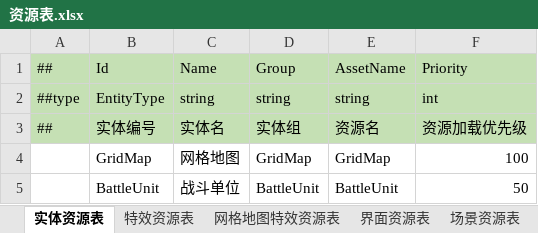
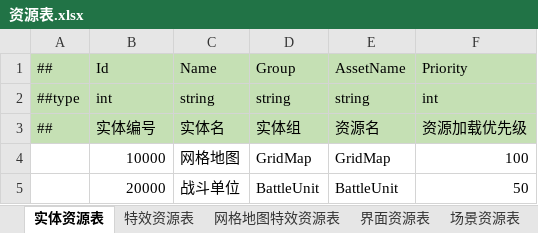
Before and after one commit to cnImpulse/AGame, an Excel workbook: 导表工具/Excels/资源表.xlsx, sheet 实体资源表, drawn as a sheet; values as stored, in another font and other column widths than the file's, no borders; the diff names each change by its address in the sheet, - before the commit and + after, or states it on an @@ line.

```diff
--- a/导表工具/Excels/资源表.xlsx (sheet 实体资源表)
+++ b/导表工具/Excels/资源表.xlsx (sheet 实体资源表)
-B2: EntityType
+B2: int
-B4: GridMap
+B4: 10000
-B5: BattleUnit
+B5: 20000
```
Also changed, not shown: sheet 界面资源表, sheet 特效资源表, sheet 网格地图特效资源表, 26 other files.
